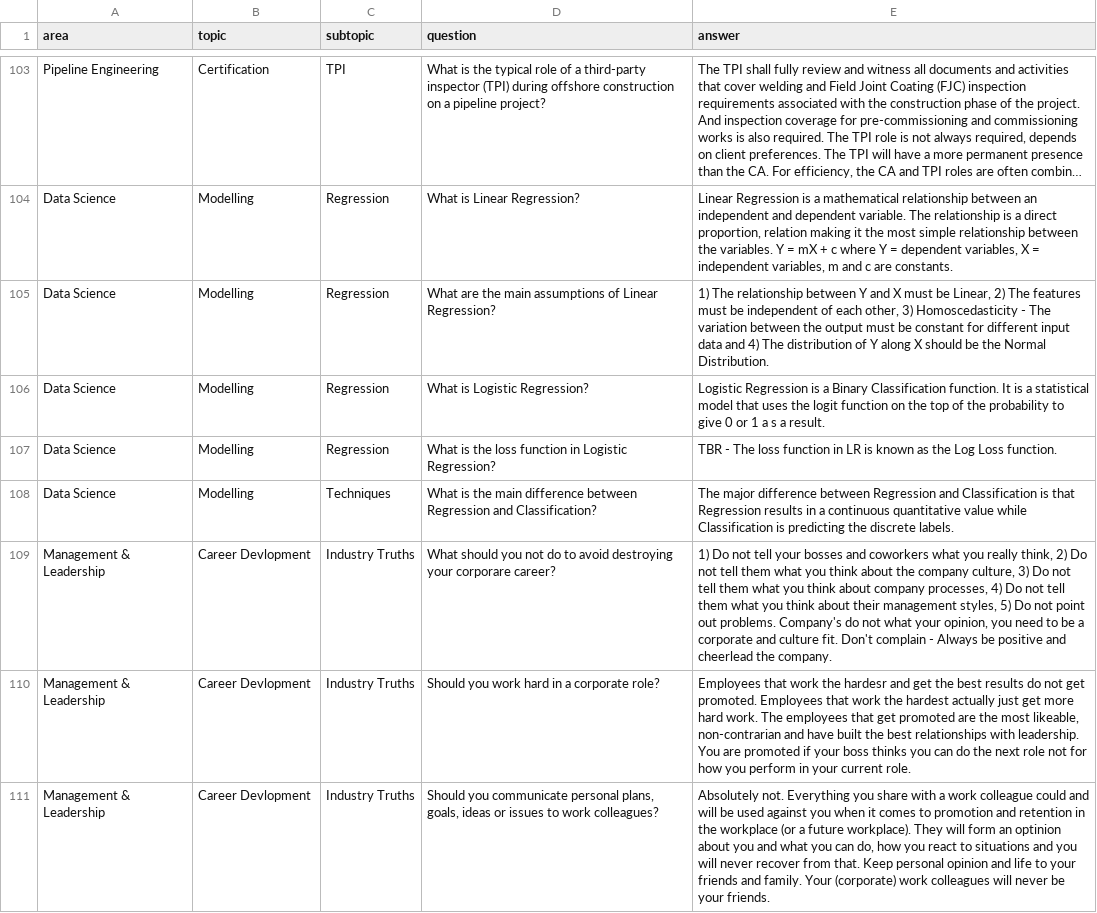
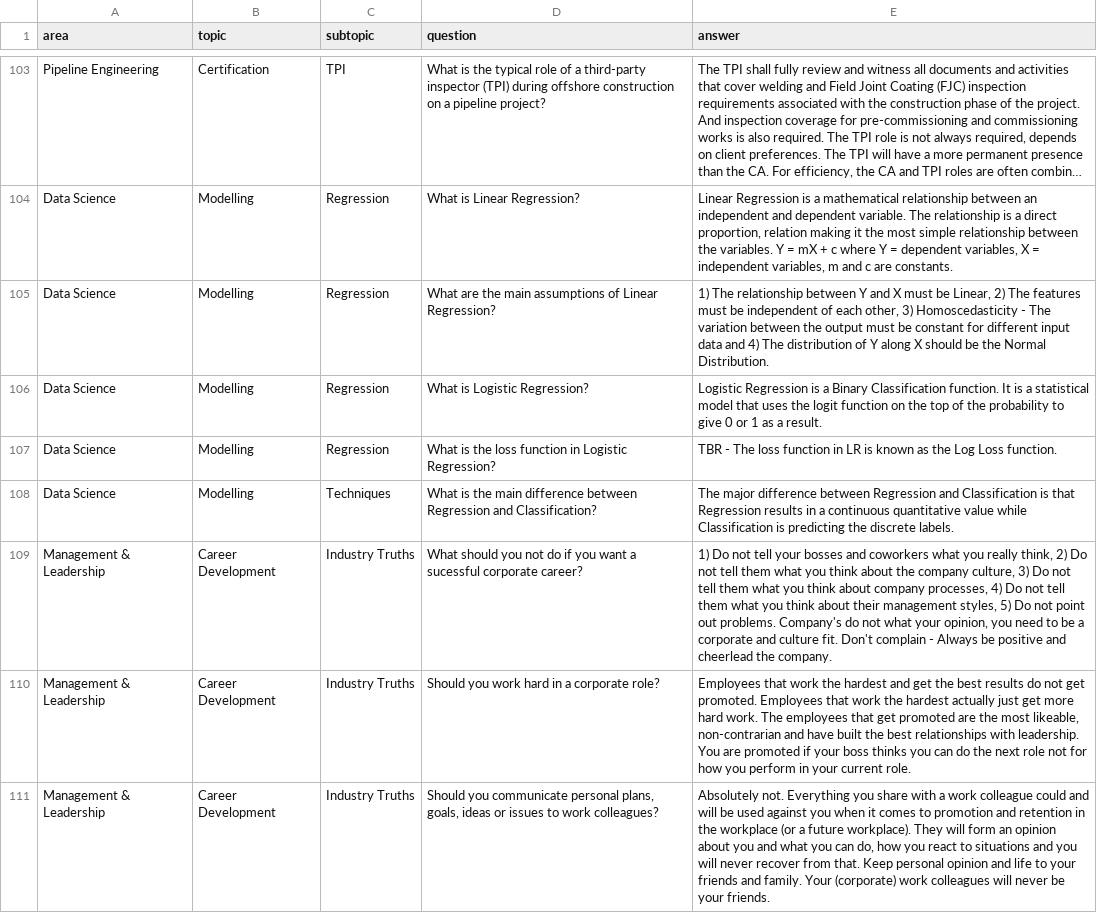
Before and after one commit to 3minuterecord/MemSpark, a CSV file: data/knowledgebase.csv, drawn as a sheet; only a part is shown, gaps mark what is left out; long unchanged cells end in …; the diff covers the shown part only.

```diff
--- a/data/knowledgebase.csv
+++ b/data/knowledgebase.csv
@@ -105,7 +105,7 @@ Data Science,Modelling,Regression,What is Linear Regression?,"Linear Regression
 Data Science,Modelling,Regression,What are the main assumptions of Linear Regression?,"1) The relationship between Y and X must be Linear, 2) The features must be independent of each other, 3) Homoscedasticity - The variation between the output must be constant for different input data and 4) The distribution of Y along X should be the Normal Distribution."
-Data Science,Modelling,Regression,What is Logistic Regression?,Logistic Regression is a Binary Classification function. It is a statistical model that uses the logit function on the top of the probability to give 0 or 1 a s a result.
+Data Science,Modelling,Regression,What is Logistic Regression?,Logistic Regression is a Binary Classification function. It is a statistical model that uses the logit function on the top of the probability to give 0 or 1 as a result.
 Data Science,Modelling,Regression,What is the loss function in Logistic Regression?,TBR - The loss function in LR is known as the Log Loss function.
 Data Science,Modelling,Techniques,What is the main difference between Regression and Classification?,The major difference between Regression and Classification is that Regression results in a continuous quantitative value while Classification is predicting the discrete labels.
-Management & Leadership,Career Devlopment,Industry Truths,What should you not do to avoid destroying your corporare career?,"1) Do not tell your bosses and coworkers what you really think, 2) Do not tell them what you think about the company culture, 3) Do not tell them what you think about company processes, 4) Do not tell them what you think about their management styles, 5) Do not point out problems. Company's do not what your opinion, you need to be a corporate and culture fit. Don't complain - Always be positive and cheerlead the company."
-Management & Leadership,Career Devlopment,Industry Truths,Should you work hard in a corporate role?,"Employees that work the hardesr and get the best results do not get promoted. Employees that work the hardest actually just get more hard work. The employees that get promoted are the most likeable, non-contrarian and have built the best relationships with leadership. You are promoted if your boss thinks you can do the next role not for how you perform in your current role."
-Management & Leadership,Career Devlopment,Industry Truths,"Should you communicate personal plans, goals, ideas or issues to work colleagues?","Absolutely not. Everything you share with a work colleague could and will be used against you when it comes to promotion and retention in the workplace (or a future workplace). They will form an optinion about you and what you can do, how you react to situations and you will never recover from that. Keep personal opinion and life to your friends and family. Your (corporate) work colleagues will never be your friends."
+Management & Leadership,Career Development,Industry Truths,What should you not do if you want a sucessful corporate career?,"1) Do not tell your bosses and coworkers what you really think, 2) Do not tell them what you think about the company culture, 3) Do not tell them what you think about company processes, 4) Do not tell them what you think about their management styles, 5) Do not point out problems. Company's do not what your opinion, you need to be a corporate and culture fit. Don't complain - Always be positive and cheerlead the company."
+Management & Leadership,Career Development,Industry Truths,Should you work hard in a corporate role?,"Employees that work the hardest and get the best results do not get promoted. Employees that work the hardest actually just get more hard work. The employees that get promoted are the most likeable, non-contrarian and have built the best relationships with leadership. You are promoted if your boss thinks you can do the next role not for how you perform in your current role."
+Management & Leadership,Career Development,Industry Truths,"Should you communicate personal plans, goals, ideas or issues to work colleagues?","Absolutely not. Everything you share with a work colleague could and will be used against you when it comes to promotion and retention in the workplace (or a future workplace). They will form an opinion about you and what you can do, how you react to situations and you will never recover from that. Keep personal opinion and life to your friends and family. Your (corporate) work colleagues will never be your friends."
```
Also changed, not shown: 6 added rows and 34 edited cells elsewhere in this file, 2 other files.
